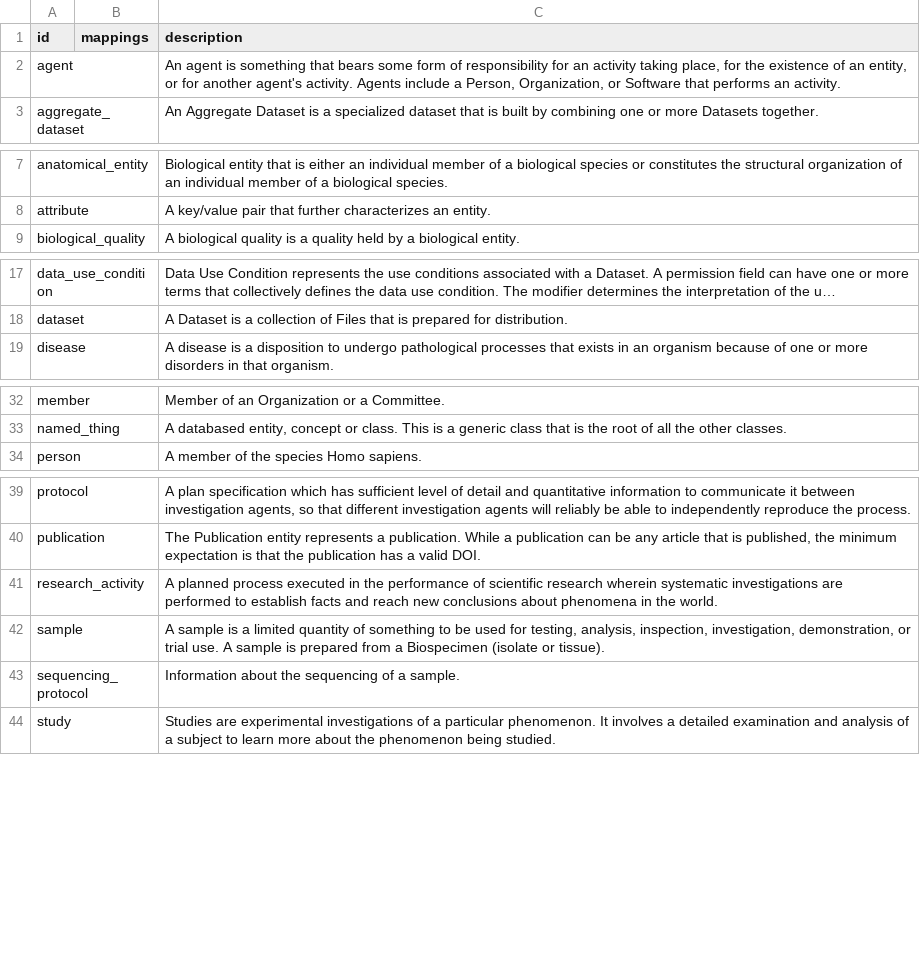
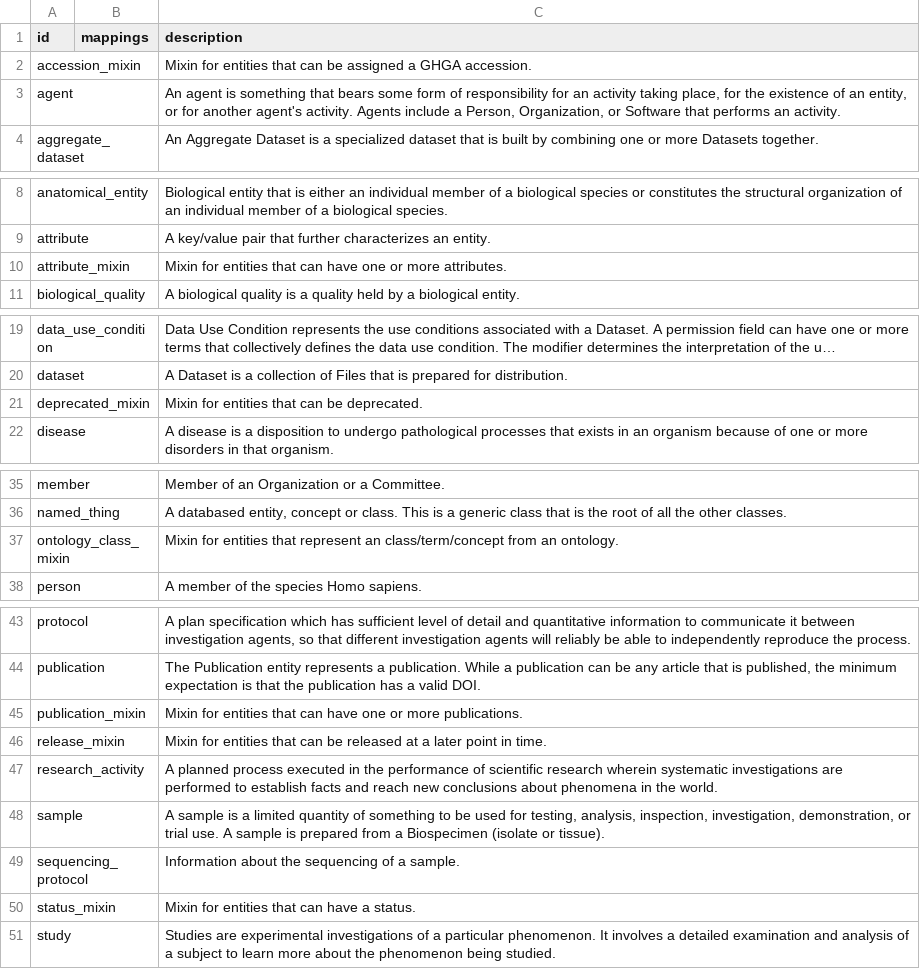
Before and after one commit to ghga-de/ghga-metadata-schema, a CSV file: artifacts/csv/ghga.csv, drawn as a sheet; only a part is shown, gaps mark what is left out; long unchanged cells end in …; the diff names each change by its address in the sheet, - before the commit and + after, or states it on an @@ line.

```diff
--- a/artifacts/csv/ghga.csv
+++ b/artifacts/csv/ghga.csv
+row 2: accession_mixin |  | Mixin for entities that can be assigned a GHGA accession.
+row 10: attribute_mixin |  | Mixin for entities that can have one or more attributes.
+row 21: deprecated_mixin |  | Mixin for entities that can be deprecated.
+row 37: ontology_class_mixin |  | Mixin for entities that represent an class/term/concept from an ontology.
+row 45: publication_mixin |  | Mixin for entities that can have one or more publications.
+row 46: release_mixin |  | Mixin for entities that can be released at a later point in time.
+row 50: status_mixin |  | Mixin for entities that can have a status.
```
Also changed, not shown: 9 other files.
